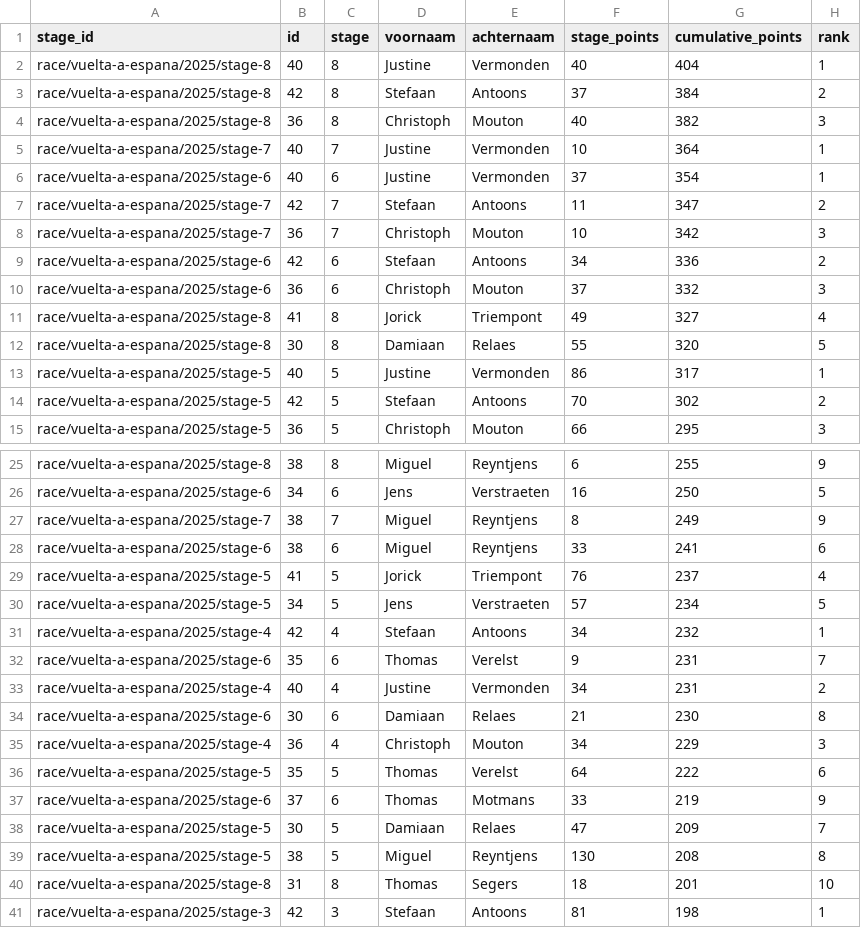
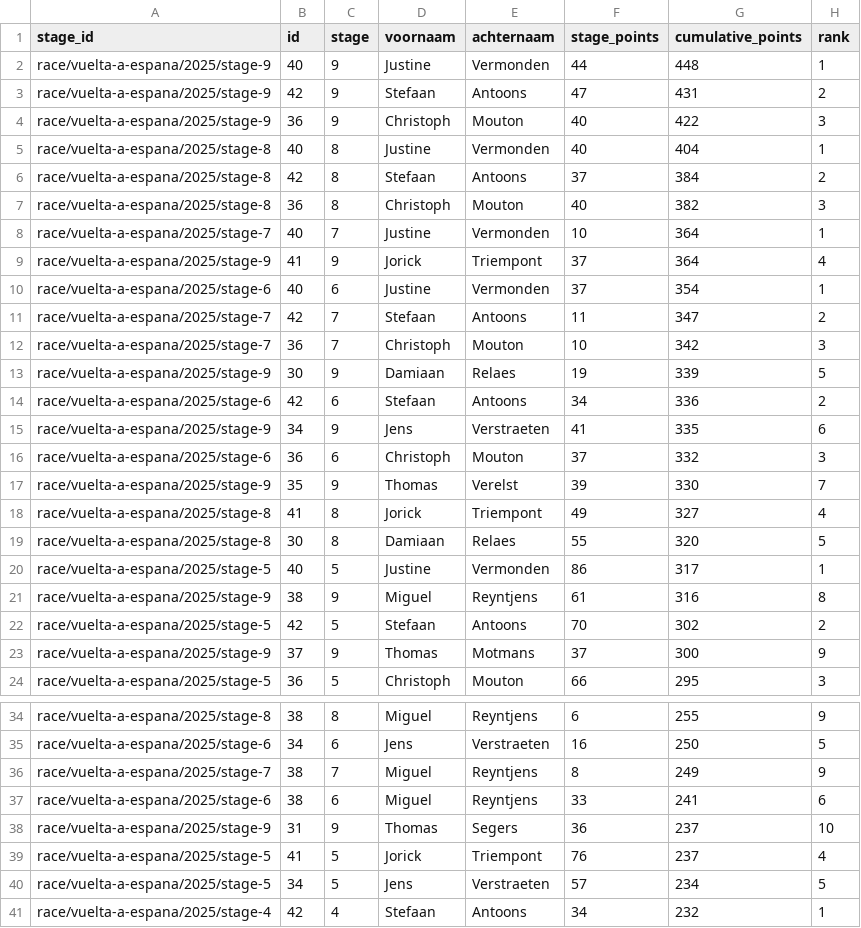
Before and after one commit to Thomassegers14/tourmanager-scraper, a CSV file: data/processed/ranking/ranking_by_stage_vuelta-a-espana_2025.csv, drawn as a sheet; only a part is shown, gaps mark what is left out; the shorter side is filled out with more unchanged rows; the diff covers the shown part only.

Commit message:
manual update data

```diff
--- a/data/processed/ranking/ranking_by_stage_vuelta-a-espana_2025.csv
+++ b/data/processed/ranking/ranking_by_stage_vuelta-a-espana_2025.csv
@@ -1,2 +1,5 @@
 stage_id,id,stage,voornaam,achternaam,stage_points,cumulative_points,rank
+race/vuelta-a-espana/2025/stage-9,40,9,Justine,Vermonden,44,448,1
+race/vuelta-a-espana/2025/stage-9,42,9,Stefaan,Antoons,47,431,2
+race/vuelta-a-espana/2025/stage-9,36,9,Christoph,Mouton,40,422,3
 race/vuelta-a-espana/2025/stage-8,40,8,Justine,Vermonden,40,404,1
@@ -5,2 +8,3 @@ race/vuelta-a-espana/2025/stage-8,36,8,Christoph,Mouton,40,382,3
 race/vuelta-a-espana/2025/stage-7,40,7,Justine,Vermonden,10,364,1
+race/vuelta-a-espana/2025/stage-9,41,9,Jorick,Triempont,37,364,4
 race/vuelta-a-espana/2025/stage-6,40,6,Justine,Vermonden,37,354,1
@@ -8,4 +12,7 @@ race/vuelta-a-espana/2025/stage-7,42,7,Stefaan,Antoons,11,347,2
 race/vuelta-a-espana/2025/stage-7,36,7,Christoph,Mouton,10,342,3
+race/vuelta-a-espana/2025/stage-9,30,9,Damiaan,Relaes,19,339,5
 race/vuelta-a-espana/2025/stage-6,42,6,Stefaan,Antoons,34,336,2
+race/vuelta-a-espana/2025/stage-9,34,9,Jens,Verstraeten,41,335,6
 race/vuelta-a-espana/2025/stage-6,36,6,Christoph,Mouton,37,332,3
+race/vuelta-a-espana/2025/stage-9,35,9,Thomas,Verelst,39,330,7
 race/vuelta-a-espana/2025/stage-8,41,8,Jorick,Triempont,49,327,4
@@ -13,3 +20,5 @@ race/vuelta-a-espana/2025/stage-8,30,8,Damiaan,Relaes,55,320,5
 race/vuelta-a-espana/2025/stage-5,40,5,Justine,Vermonden,86,317,1
+race/vuelta-a-espana/2025/stage-9,38,9,Miguel,Reyntjens,61,316,8
 race/vuelta-a-espana/2025/stage-5,42,5,Stefaan,Antoons,70,302,2
+race/vuelta-a-espana/2025/stage-9,37,9,Thomas,Motmans,37,300,9
 race/vuelta-a-espana/2025/stage-5,36,5,Christoph,Mouton,66,295,3
@@ -28,2 +37,3 @@ race/vuelta-a-espana/2025/stage-7,38,7,Miguel,Reyntjens,8,249,9
 race/vuelta-a-espana/2025/stage-6,38,6,Miguel,Reyntjens,33,241,6
+race/vuelta-a-espana/2025/stage-9,31,9,Thomas,Segers,36,237,10
 race/vuelta-a-espana/2025/stage-5,41,5,Jorick,Triempont,76,237,4
```
Also changed, not shown: 2 added rows elsewhere in this file, data/processed/stages/stages_vuelta-a-espana_2025.csv, 2 other files.
